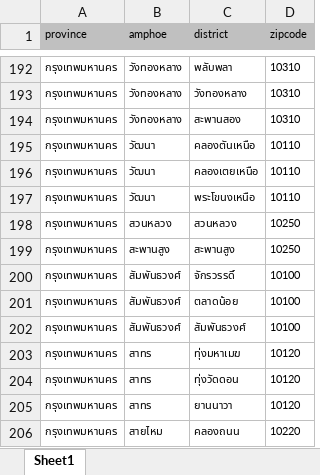
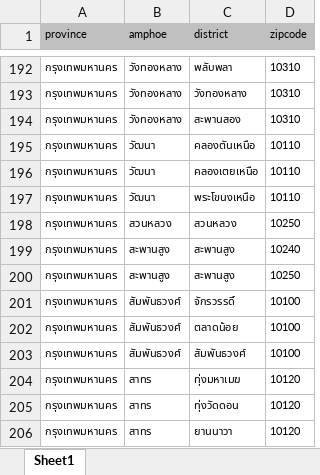
Before and after one commit to earthchie/jquery.Thailand.js, an Excel workbook: database/raw_database/database.xlsx, sheet Sheet1, drawn as a sheet; only a part is shown, gaps mark what is left out; the shorter side is filled out with more unchanged rows; values as stored, in another font and other column widths than the file's, no borders; the diff names each change by its address in the sheet, - before the commit and + after, or states it on an @@ line.

Commit message:
update สะพานสง 10240,10250

```diff
--- a/database/raw_database/database.xlsx (sheet Sheet1)
+++ b/database/raw_database/database.xlsx (sheet Sheet1)
+row 199: กรุงเทพมหานคร | สะพานสูง | สะพานสูง | 10240
```
Also changed, not shown: 1 other file.
